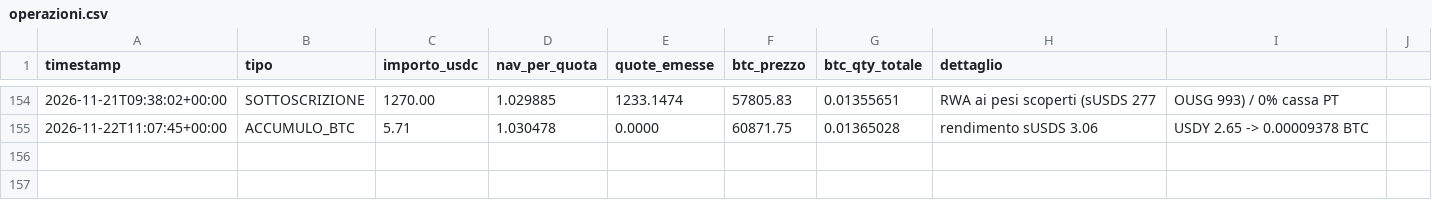
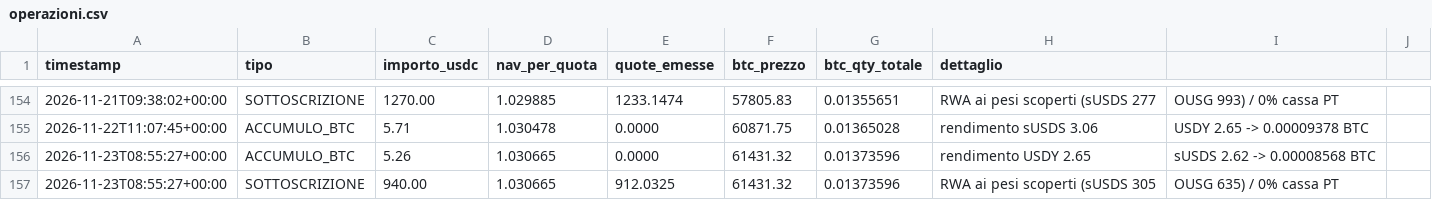
Before and after one commit to Alex00975/btc-accumulator-data, a CSV file: pubblico/operazioni.csv, drawn as a sheet; only a part is shown, gaps mark what is left out.

```diff
--- a/pubblico/operazioni.csv
+++ b/pubblico/operazioni.csv
@@ -155 +155,3 @@ timestamp,tipo,importo_usdc,nav_per_quota,quote_emesse,btc_prezzo,btc_qty_totale
 2026-11-22T11:07:45+00:00,ACCUMULO_BTC,5.71,1.030478,0.0000,60871.75,0.01365028,rendimento sUSDS 3.06, USDY 2.65 -> 0.00009378 BTC
+2026-11-23T08:55:27+00:00,ACCUMULO_BTC,5.26,1.030665,0.0000,61431.32,0.01373596,rendimento USDY 2.65, sUSDS 2.62 -> 0.00008568 BTC
+2026-11-23T08:55:27+00:00,SOTTOSCRIZIONE,940.00,1.030665,912.0325,61431.32,0.01373596,RWA ai pesi scoperti (sUSDS 305, OUSG 635) / 0% cassa PT
```
Also changed, not shown: pubblico/sigilli.csv, pubblico_one/sigilli_one.csv, 11 other files.
